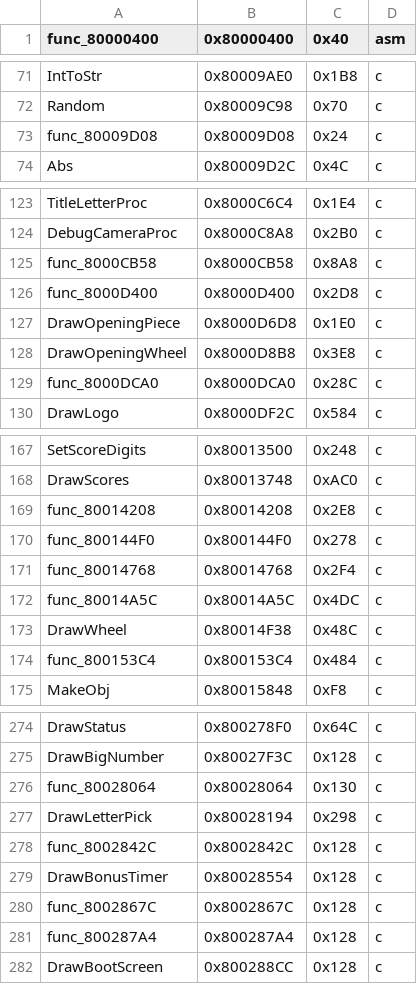
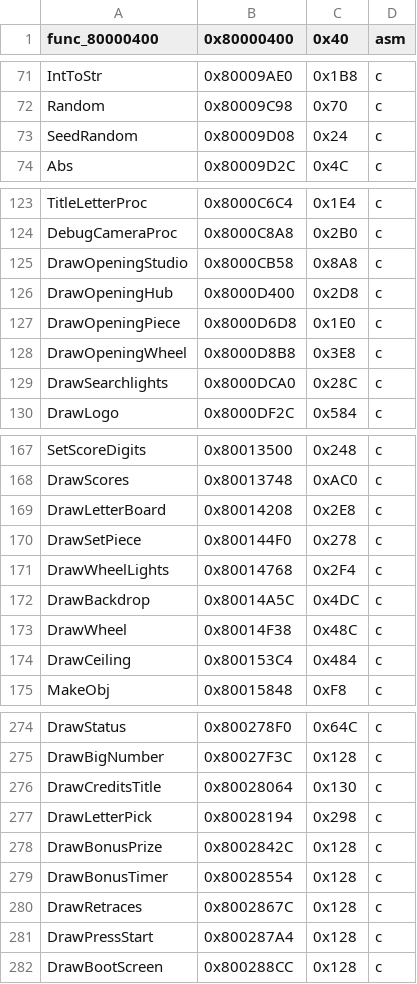
Before and after one commit to TheGh0stShip/Wheel-of-Fortune-N64, a TSV file: config/functions.tsv, drawn as a sheet; only a part is shown, gaps mark what is left out; the diff covers the shown part only.

```diff
--- a/config/functions.tsv
+++ b/config/functions.tsv
@@ -72,3 +72,3 @@ IntToStr	0x80009AE0	0x1B8	c
 Random	0x80009C98	0x70	c
-func_80009D08	0x80009D08	0x24	c
+SeedRandom	0x80009D08	0x24	c
 Abs	0x80009D2C	0x4C	c
@@ -124,7 +124,7 @@ TitleLetterProc	0x8000C6C4	0x1E4	c
 DebugCameraProc	0x8000C8A8	0x2B0	c
-func_8000CB58	0x8000CB58	0x8A8	c
-func_8000D400	0x8000D400	0x2D8	c
+DrawOpeningStudio	0x8000CB58	0x8A8	c
+DrawOpeningHub	0x8000D400	0x2D8	c
 DrawOpeningPiece	0x8000D6D8	0x1E0	c
 DrawOpeningWheel	0x8000D8B8	0x3E8	c
-func_8000DCA0	0x8000DCA0	0x28C	c
+DrawSearchlights	0x8000DCA0	0x28C	c
 DrawLogo	0x8000DF2C	0x584	c
@@ -168,8 +168,8 @@ SetScoreDigits	0x80013500	0x248	c
 DrawScores	0x80013748	0xAC0	c
-func_80014208	0x80014208	0x2E8	c
-func_800144F0	0x800144F0	0x278	c
-func_80014768	0x80014768	0x2F4	c
-func_80014A5C	0x80014A5C	0x4DC	c
+DrawLetterBoard	0x80014208	0x2E8	c
+DrawSetPiece	0x800144F0	0x278	c
+DrawWheelLights	0x80014768	0x2F4	c
+DrawBackdrop	0x80014A5C	0x4DC	c
 DrawWheel	0x80014F38	0x48C	c
-func_800153C4	0x800153C4	0x484	c
+DrawCeiling	0x800153C4	0x484	c
 MakeObj	0x80015848	0xF8	c
@@ -275,8 +275,8 @@ DrawStatus	0x800278F0	0x64C	c
 DrawBigNumber	0x80027F3C	0x128	c
-func_80028064	0x80028064	0x130	c
+DrawCreditsTitle	0x80028064	0x130	c
 DrawLetterPick	0x80028194	0x298	c
-func_8002842C	0x8002842C	0x128	c
+DrawBonusPrize	0x8002842C	0x128	c
 DrawBonusTimer	0x80028554	0x128	c
-func_8002867C	0x8002867C	0x128	c
-func_800287A4	0x800287A4	0x128	c
+DrawRetraces	0x8002867C	0x128	c
+DrawPressStart	0x800287A4	0x128	c
 DrawBootScreen	0x800288CC	0x128	c
```
Also changed, not shown: 17 edited cells elsewhere in this file, config/names.tsv, config/units.tsv, 20 other files.
